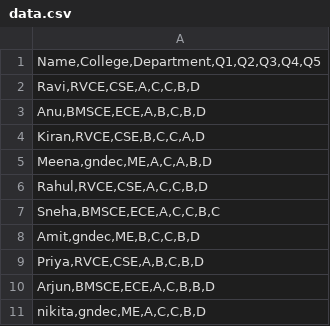
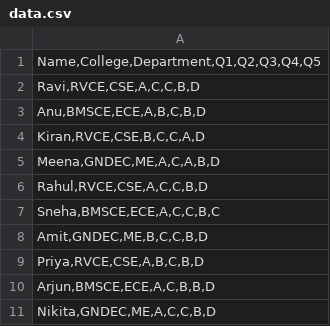
Before and after one commit to adityachekki19/quiz, a CSV file: data.csv, drawn as a sheet.

Commit message:
Update data.csv

```diff
--- a/data.csv
+++ b/data.csv
@@ -4,8 +4,8 @@
 "Kiran,RVCE,CSE,B,C,C,A,D"
-"Meena,gndec,ME,A,C,A,B,D"
+"Meena,GNDEC,ME,A,C,A,B,D"
 "Rahul,RVCE,CSE,A,C,C,B,D"
 "Sneha,BMSCE,ECE,A,C,C,B,C"
-"Amit,gndec,ME,B,C,C,B,D"
+"Amit,GNDEC,ME,B,C,C,B,D"
 "Priya,RVCE,CSE,A,B,C,B,D"
 "Arjun,BMSCE,ECE,A,C,B,B,D"
-"nikita,gndec,ME,A,C,C,B,D"
+"Nikita,GNDEC,ME,A,C,C,B,D"
```
